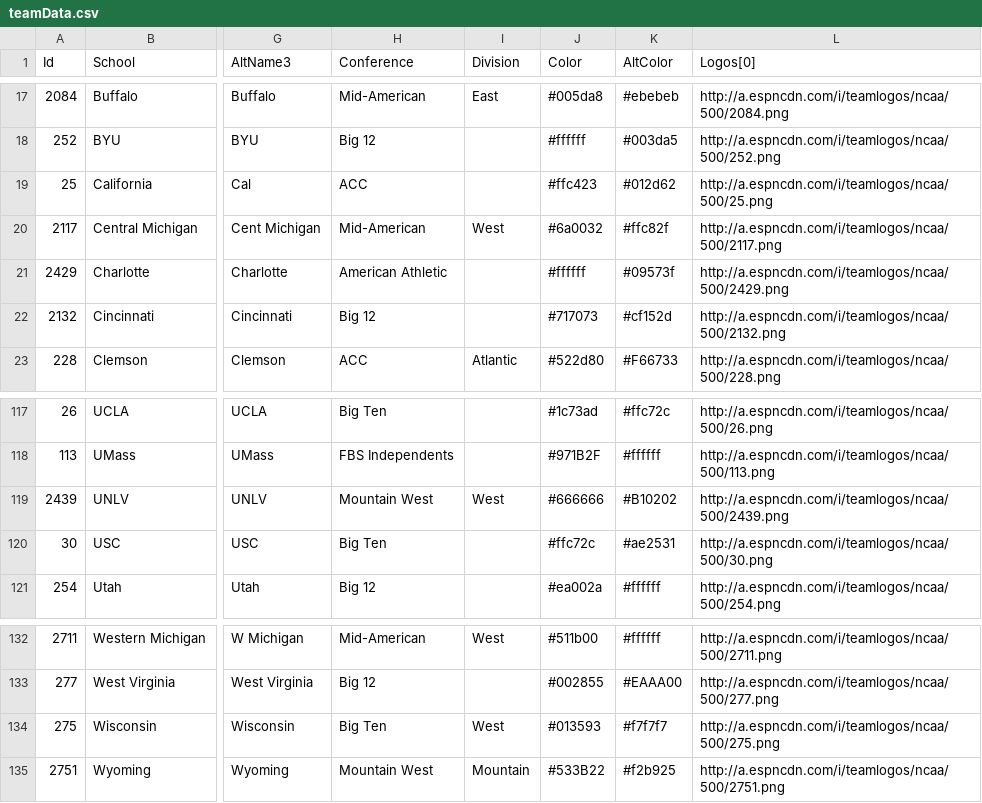
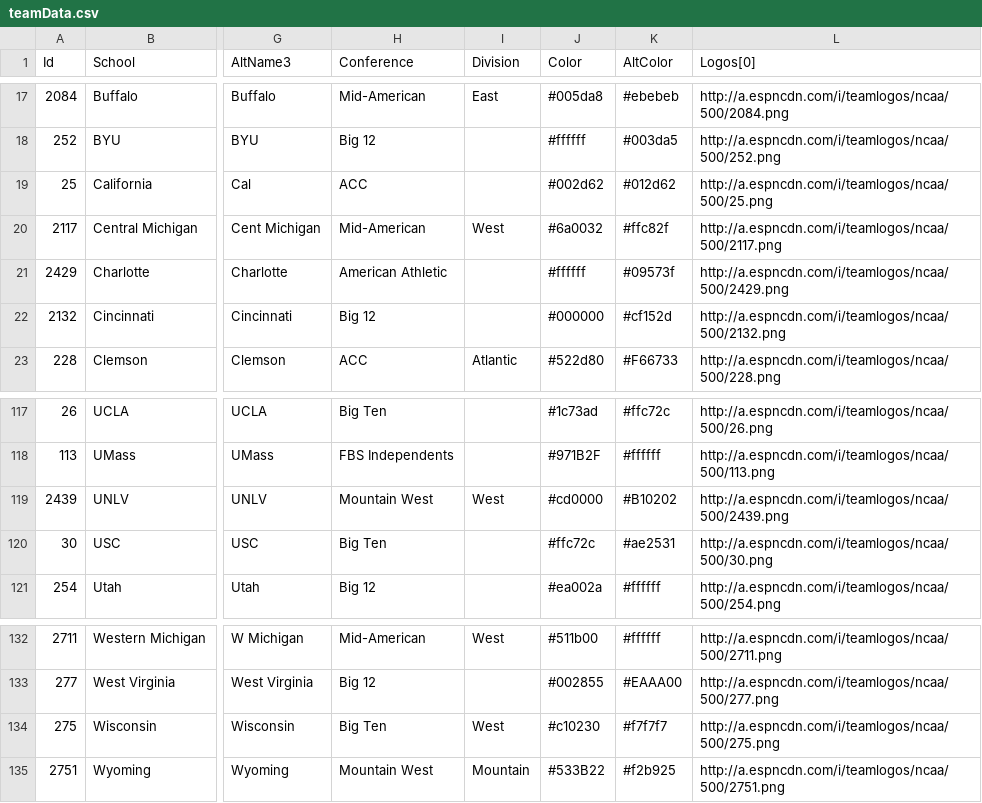
Before and after one commit to keenemeck/CFB, a CSV file: app/src/teamData.csv, drawn as a sheet; only a part is shown, gaps mark what is left out; the diff names each change by its address in the sheet, - before the commit and + after, or states it on an @@ line.

Commit message:
Update teamData.csv

```diff
--- a/app/src/teamData.csv
+++ b/app/src/teamData.csv
-J19 (Color): #ffc423
+J19 (Color): #002d62
-J22 (Color): #717073
+J22 (Color): #000000
-J119 (Color): #666666
+J119 (Color): #cd0000
-J134 (Color): #013593
+J134 (Color): #c10230
```
